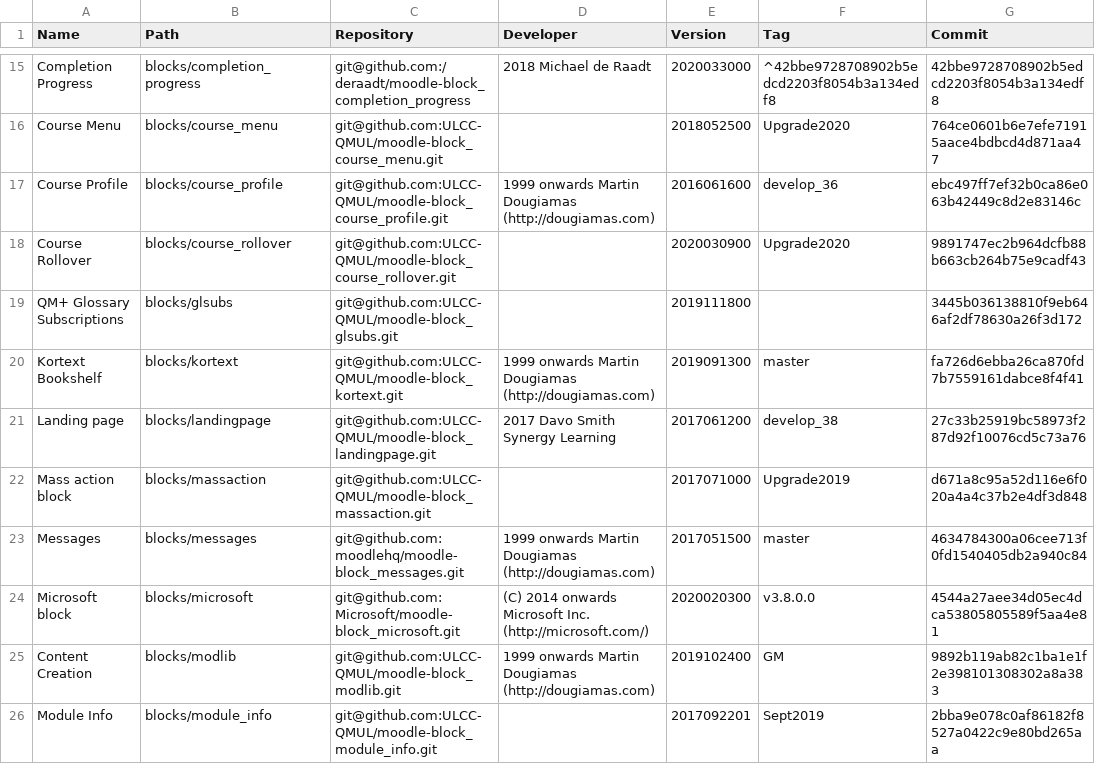
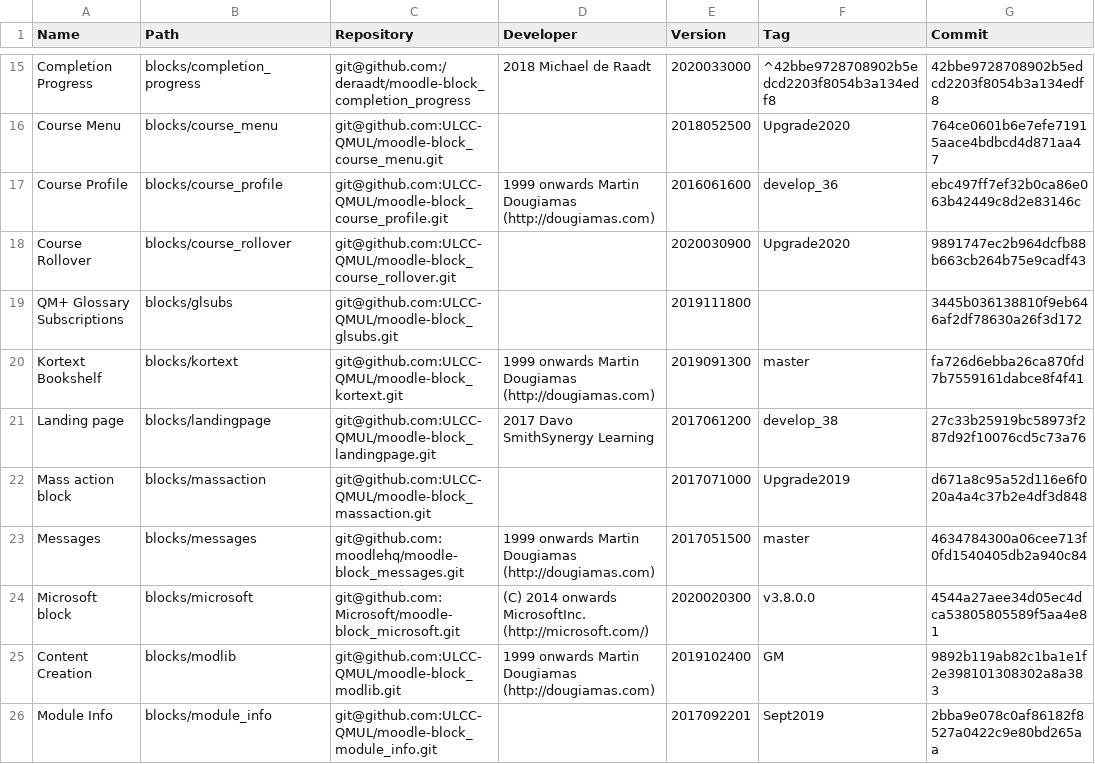
Before and after one commit to opitz/moopi, a CSV file: public/uploads/qmplus39.csv, drawn as a sheet; only a part is shown, gaps mark what is left out; the diff covers the shown part only.

```diff
--- a/public/uploads/qmplus39.csv
+++ b/public/uploads/qmplus39.csv
@@ -20,6 +20,6 @@ QM+ Glossary Subscriptions,blocks/glsubs,git@github.com:ULCC-QMUL/moodle-block_g
 Kortext Bookshelf,blocks/kortext,git@github.com:ULCC-QMUL/moodle-block_kortext.git,1999 onwards Martin Dougiamas (http://dougiamas.com),2019091300,master,fa726d6ebba26ca870fd7b7559161dabce8f4f41
-Landing page,blocks/landingpage,git@github.com:ULCC-QMUL/moodle-block_landingpage.git,2017 Davo Smith  Synergy Learning,2017061200,develop_38,27c33b25919bc58973f287d92f10076cd5c73a76
+Landing page,blocks/landingpage,git@github.com:ULCC-QMUL/moodle-block_landingpage.git,2017 Davo SmithSynergy Learning,2017061200,develop_38,27c33b25919bc58973f287d92f10076cd5c73a76
 Mass action block,blocks/massaction,git@github.com:ULCC-QMUL/moodle-block_massaction.git,,2017071000,Upgrade2019,d671a8c95a52d116e6f020a4a4c37b2e4df3d848
 Messages,blocks/messages,git@github.com:moodlehq/moodle-block_messages.git,1999 onwards Martin Dougiamas (http://dougiamas.com),2017051500,master,4634784300a06cee713f0fd1540405db2a940c84
-Microsoft block,blocks/microsoft,git@github.com:Microsoft/moodle-block_microsoft.git,(C) 2014 onwards Microsoft  Inc. (http://microsoft.com/),2020020300,v3.8.0.0,4544a27aee34d05ec4dca53805805589f5aa4e81
+Microsoft block,blocks/microsoft,git@github.com:Microsoft/moodle-block_microsoft.git,(C) 2014 onwards MicrosoftInc. (http://microsoft.com/),2020020300,v3.8.0.0,4544a27aee34d05ec4dca53805805589f5aa4e81
 Content Creation,blocks/modlib,git@github.com:ULCC-QMUL/moodle-block_modlib.git,1999 onwards Martin Dougiamas (http://dougiamas.com),2019102400,GM,9892b119ab82c1ba1e1f2e398101308302a8a383
```
Also changed, not shown: 4 removed rows and 48 edited cells elsewhere in this file, public/uploads/qmplus.csv, 12 other files.
